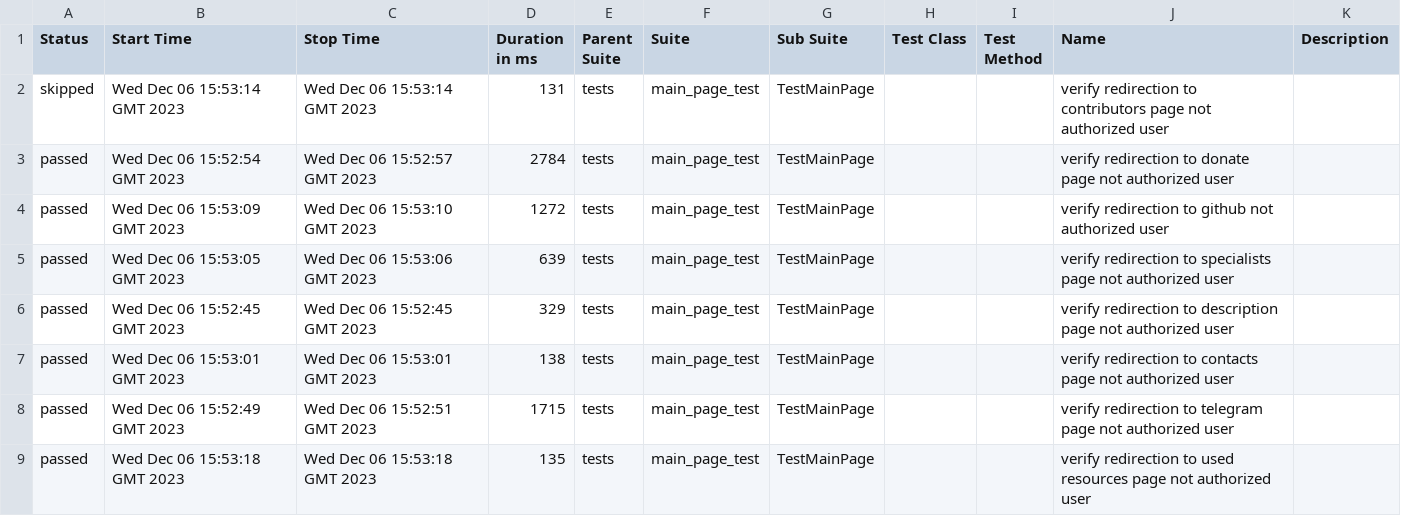
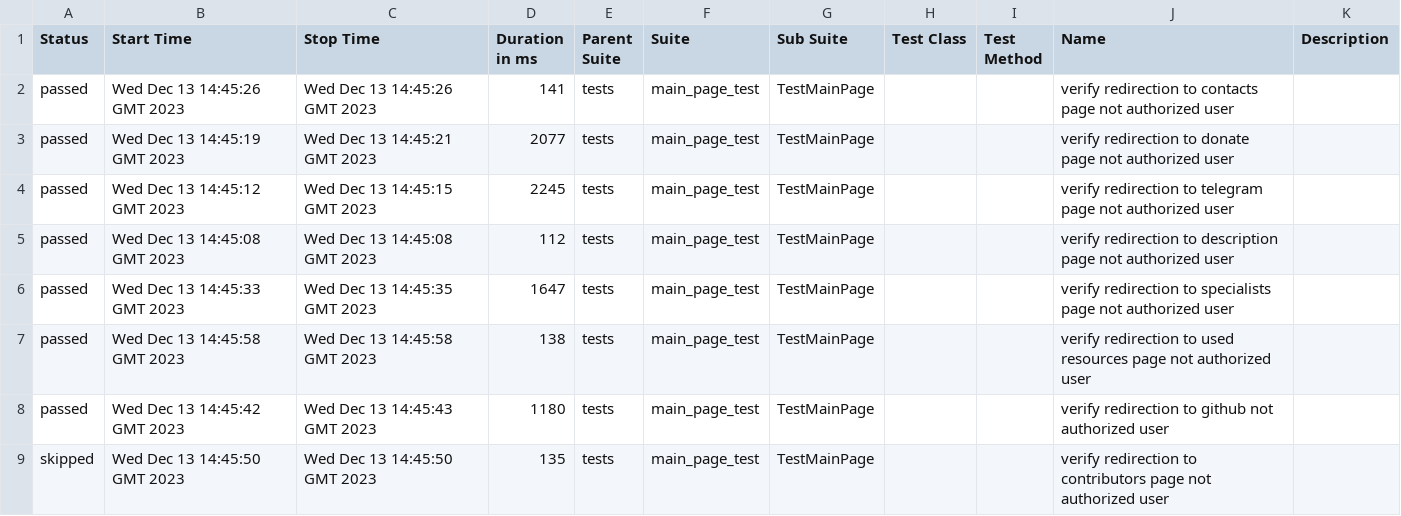
Before and after one commit to crlinm/brainup_auto-tests-python, a CSV file: data/suites.csv, drawn as a sheet.

Commit message:
Deploying to gh-pages from @ crlinm/brainup_auto-tests-python@63bbe6f564b4b91a2e65115e8450b6482a536d74 🚀

```diff
--- a/data/suites.csv
+++ b/data/suites.csv
@@ -1,9 +1,9 @@
 "Status","Start Time","Stop Time","Duration in ms","Parent Suite","Suite","Sub Suite","Test Class","Test Method","Name","Description"
-"skipped","Wed Dec 06 15:53:14 GMT 2023","Wed Dec 06 15:53:14 GMT 2023","131","tests","main_page_test","TestMainPage","","","verify redirection to contributors page not authorized user",""
-"passed","Wed Dec 06 15:52:54 GMT 2023","Wed Dec 06 15:52:57 GMT 2023","2784","tests","main_page_test","TestMainPage","","","verify redirection to donate page not authorized user",""
-"passed","Wed Dec 06 15:53:09 GMT 2023","Wed Dec 06 15:53:10 GMT 2023","1272","tests","main_page_test","TestMainPage","","","verify redirection to github not authorized user",""
-"passed","Wed Dec 06 15:53:05 GMT 2023","Wed Dec 06 15:53:06 GMT 2023","639","tests","main_page_test","TestMainPage","","","verify redirection to specialists page not authorized user",""
-"passed","Wed Dec 06 15:52:45 GMT 2023","Wed Dec 06 15:52:45 GMT 2023","329","tests","main_page_test","TestMainPage","","","verify redirection to description page not authorized user",""
-"passed","Wed Dec 06 15:53:01 GMT 2023","Wed Dec 06 15:53:01 GMT 2023","138","tests","main_page_test","TestMainPage","","","verify redirection to contacts page not authorized user",""
-"passed","Wed Dec 06 15:52:49 GMT 2023","Wed Dec 06 15:52:51 GMT 2023","1715","tests","main_page_test","TestMainPage","","","verify redirection to telegram page not authorized user",""
-"passed","Wed Dec 06 15:53:18 GMT 2023","Wed Dec 06 15:53:18 GMT 2023","135","tests","main_page_test","TestMainPage","","","verify redirection to used resources page not authorized user",""
+"passed","Wed Dec 13 14:45:26 GMT 2023","Wed Dec 13 14:45:26 GMT 2023","141","tests","main_page_test","TestMainPage","","","verify redirection to contacts page not authorized user",""
+"passed","Wed Dec 13 14:45:19 GMT 2023","Wed Dec 13 14:45:21 GMT 2023","2077","tests","main_page_test","TestMainPage","","","verify redirection to donate page not authorized user",""
+"passed","Wed Dec 13 14:45:12 GMT 2023","Wed Dec 13 14:45:15 GMT 2023","2245","tests","main_page_test","TestMainPage","","","verify redirection to telegram page not authorized user",""
+"passed","Wed Dec 13 14:45:08 GMT 2023","Wed Dec 13 14:45:08 GMT 2023","112","tests","main_page_test","TestMainPage","","","verify redirection to description page not authorized user",""
+"passed","Wed Dec 13 14:45:33 GMT 2023","Wed Dec 13 14:45:35 GMT 2023","1647","tests","main_page_test","TestMainPage","","","verify redirection to specialists page not authorized user",""
+"passed","Wed Dec 13 14:45:58 GMT 2023","Wed Dec 13 14:45:58 GMT 2023","138","tests","main_page_test","TestMainPage","","","verify redirection to used resources page not authorized user",""
+"passed","Wed Dec 13 14:45:42 GMT 2023","Wed Dec 13 14:45:43 GMT 2023","1180","tests","main_page_test","TestMainPage","","","verify redirection to github not authorized user",""
+"skipped","Wed Dec 13 14:45:50 GMT 2023","Wed Dec 13 14:45:50 GMT 2023","135","tests","main_page_test","TestMainPage","","","verify redirection to contributors page not authorized user",""
```
Also changed, not shown: 28 other files.
